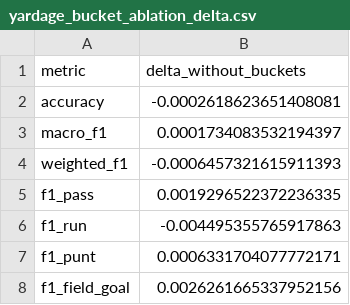
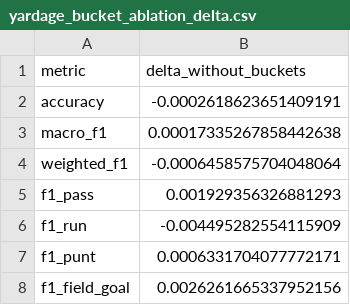
Before and after one commit to Sam55wats/NflPbpPredictor, a CSV file: outputs/feature_experiments/yardage_bucket_ablation_delta.csv, drawn as a sheet.

```diff
--- a/outputs/feature_experiments/yardage_bucket_ablation_delta.csv
+++ b/outputs/feature_experiments/yardage_bucket_ablation_delta.csv
@@ -1,7 +1,7 @@
 metric,delta_without_buckets
-accuracy,-0.0002618623651408081
-macro_f1,0.0001734083532194397
-weighted_f1,-0.0006457321615911393
-f1_pass,0.0019296522372236335
-f1_run,-0.004495355765917863
+accuracy,-0.0002618623651409191
+macro_f1,0.00017335267858442638
+weighted_f1,-0.0006458575704048064
+f1_pass,0.001929356326881293
+f1_run,-0.004495282554115909
 f1_punt,0.0006331704077772171
```
Also changed, not shown: outputs/feature_experiments/experiment_results.csv, outputs/feature_experiments/per_class_results.csv, 15 other files.
